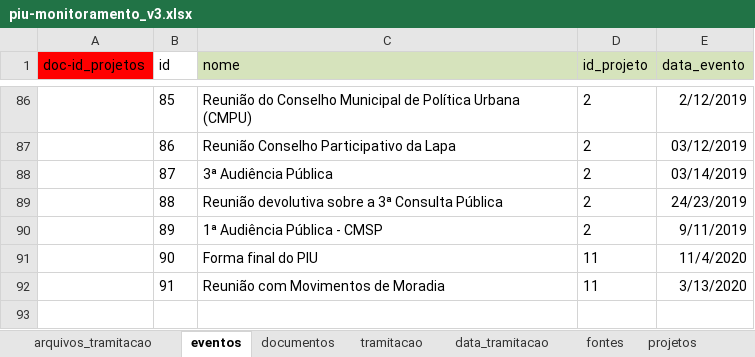
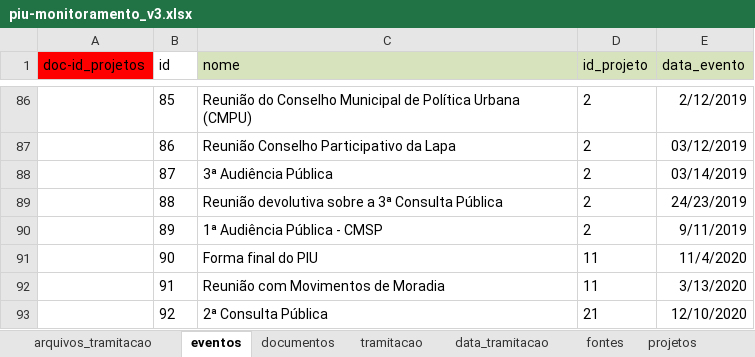
Before and after one commit to SPURB/piu-monitoramento-backend, an Excel workbook: input/piu-monitoramento_v3.xlsx, sheet eventos, drawn as a sheet; only a part is shown, gaps mark what is left out; values as stored, in another font and other column widths than the file's, no borders; charts and pictures not drawn; the diff names each change by its address in the sheet, - before the commit and + after, or states it on an @@ line.

```diff
--- a/input/piu-monitoramento_v3.xlsx (sheet eventos)
+++ b/input/piu-monitoramento_v3.xlsx (sheet eventos)
+row 93:  | 92 | 2ª Consulta Pública | 21 | 12/10/2020
```
Also changed, not shown: sheet arquivos_tramitacao, sheet projetos, sheet data_tramitacao, hidden cells, charts or pictures.
